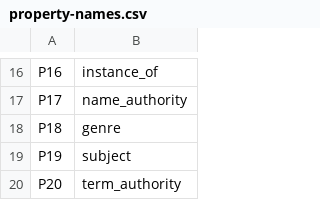
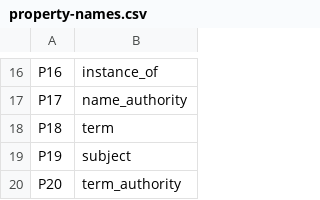
Before and after one commit to hxsllc/hxs-blacklight, a CSV file: lib/property-names.csv, drawn as a sheet; only a part is shown, gaps mark what is left out.

Commit message:
Updates to wikibase to Solr data pipeline script

```diff
--- a/lib/property-names.csv
+++ b/lib/property-names.csv
@@ -17,3 +17,3 @@ P16,instance_of
 P17,name_authority
-P18,genre
+P18,term
 P19,subject
```
Also changed, not shown: 2 other files.
